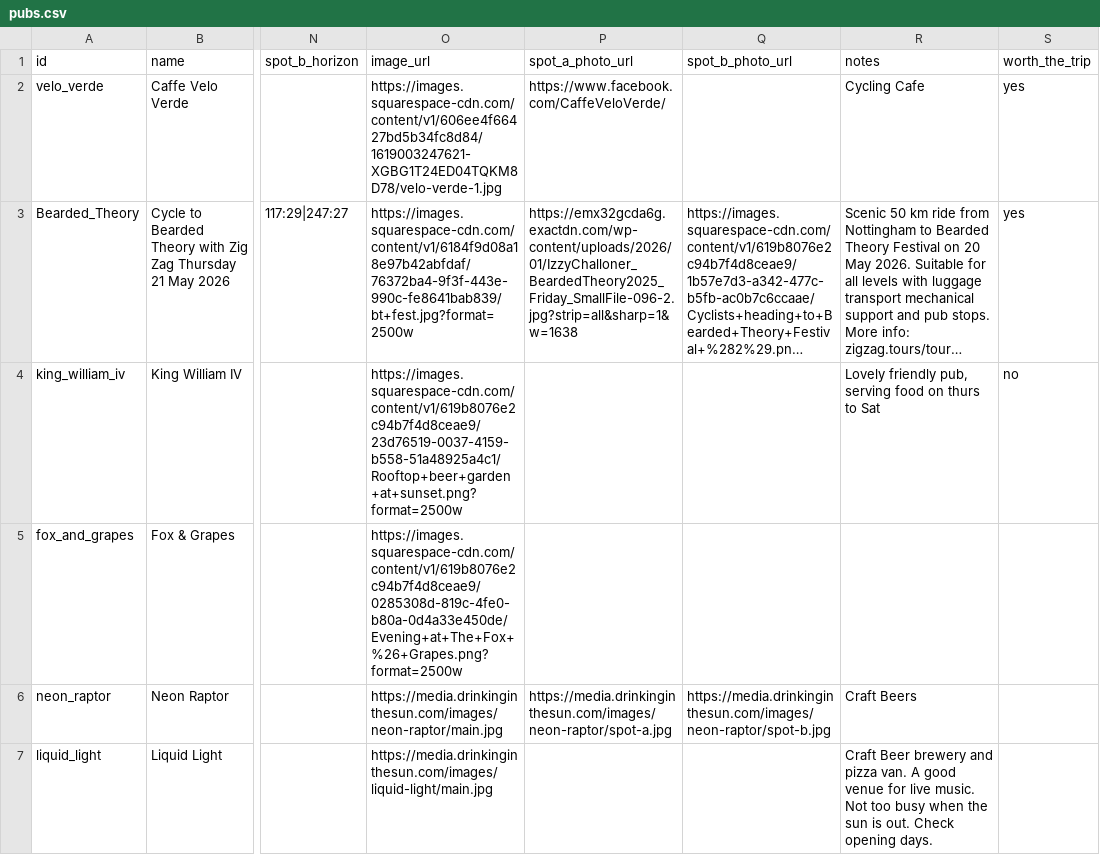
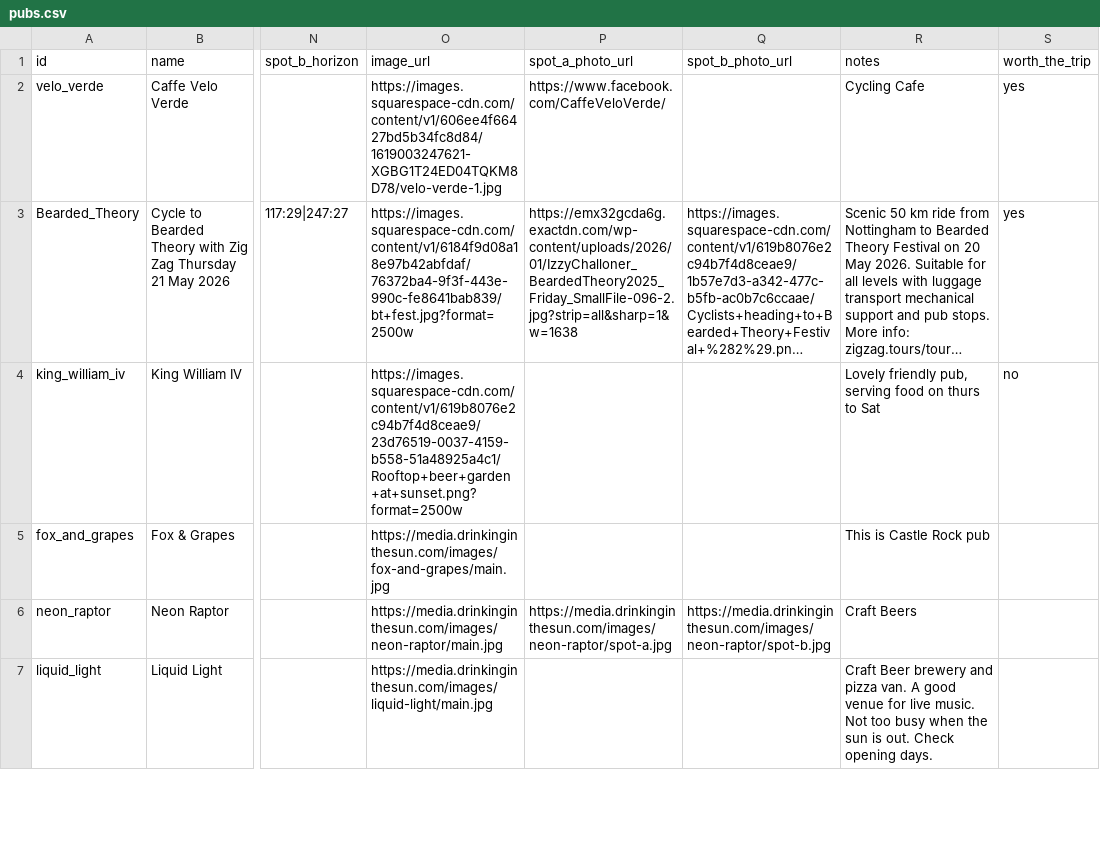
Before and after one commit to shawn845/DrinkingintheSun, a CSV file: app/public/data/pubs.csv, drawn as a sheet; only a part is shown, gaps mark what is left out; long unchanged cells end in …; the diff names each change by its address in the sheet, - before the commit and + after, or states it on an @@ line.

Commit message:
Update pubs/routes via admin tool

```diff
--- a/app/public/data/pubs.csv
+++ b/app/public/data/pubs.csv
-O5 (image_url): https://images.squarespace-cdn.com/content/v1/619b8076e2c94b7f4d8ceae9/0285308d-819c-4fe0-b80a-0d4a33e450de/Evening+at+The+Fox+%26+Grapes.png?format=2500w
+O5 (image_url): https://media.drinkinginthesun.com/images/fox-and-grapes/main.jpg
-R5 (notes): (empty)
+R5 (notes): This is Castle Rock pub
```
